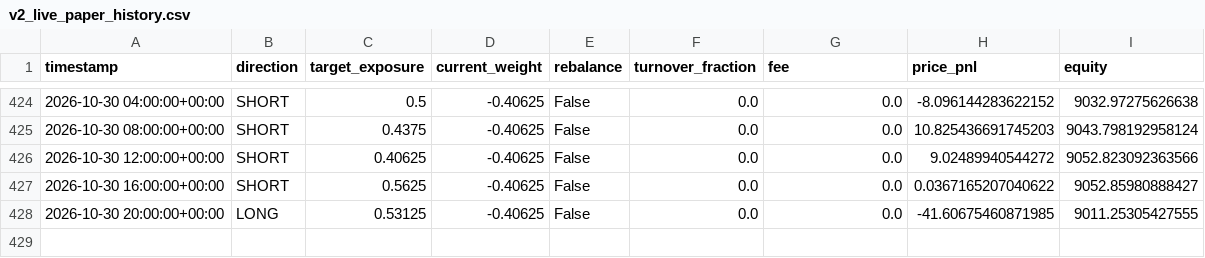
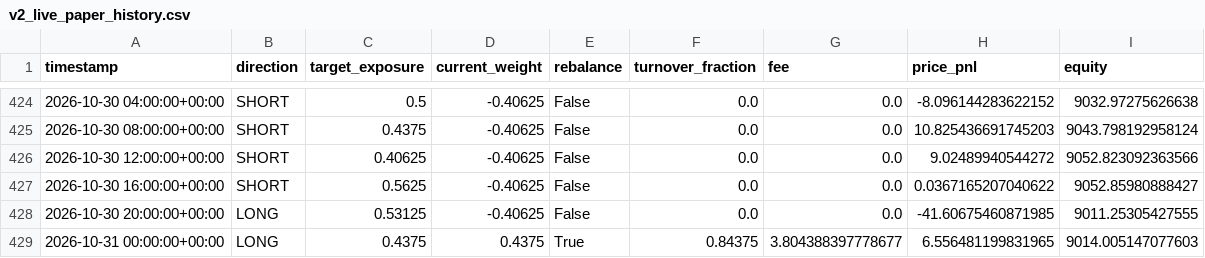
Before and after one commit to Nallge/crypto-strategy-dashboard, a CSV file: v2_live_paper_history.csv, drawn as a sheet; only a part is shown, gaps mark what is left out.

```diff
--- a/v2_live_paper_history.csv
+++ b/v2_live_paper_history.csv
@@ -428 +428,2 @@ timestamp,direction,target_exposure,current_weight,rebalance,turnover_fraction,f
 2026-10-30 20:00:00+00:00,LONG,0.53125,-0.40625,False,0.0,0.0,-41.60675460871985,9011.25305427555
+2026-10-31 00:00:00+00:00,LONG,0.4375,0.4375,True,0.84375,3.804388397778677,6.556481199831965,9014.005147077603
```
Also changed, not shown: bull_low_vol_paper_log.csv, v3_live_paper_history.csv.
